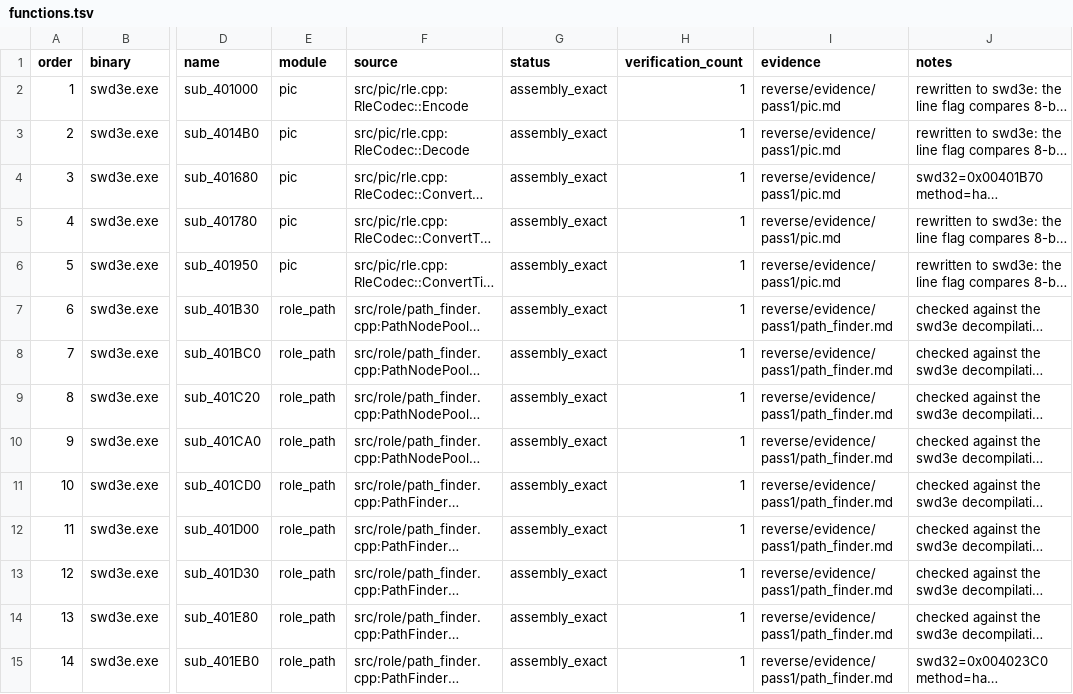
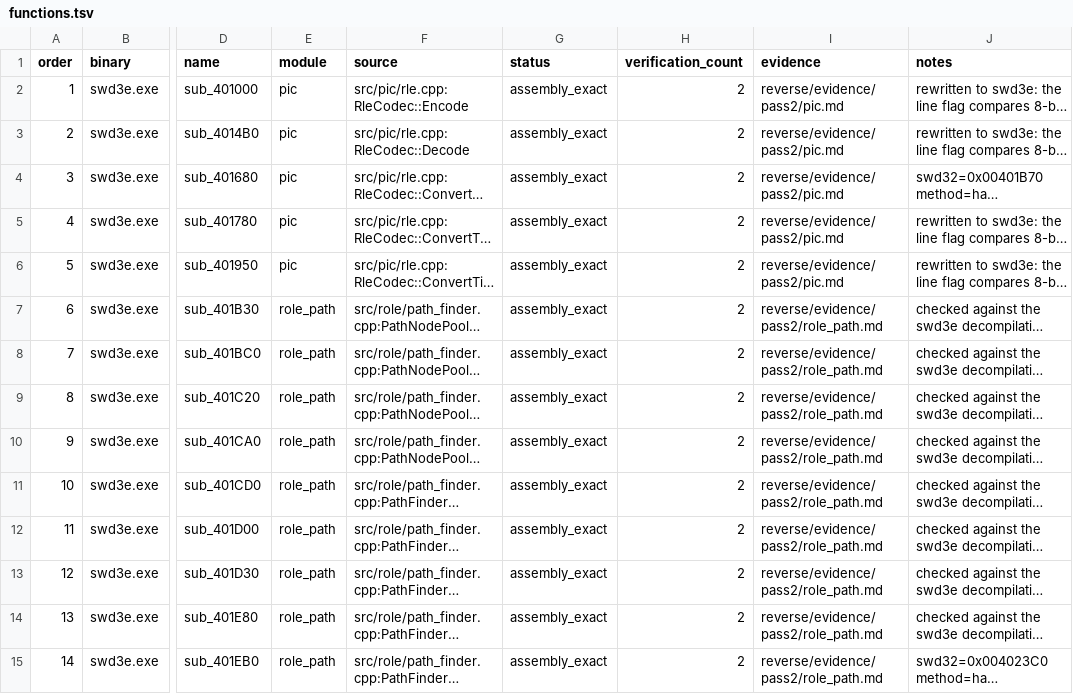
Before and after one commit to Ouroboros/OpenSWD3e, a TSV file: reverse/functions.tsv, drawn as a sheet; only a part is shown, gaps mark what is left out; long unchanged cells end in …; the diff covers the shown part only; the diff names each change by its address in the sheet, - before the commit and + after, or states it on an @@ line.

Commit message:
fix: 开始第二轮逐函数核对，改正图片压缩和寻路的几处差异
1. 第二轮核对改为先只看原程序推出每个函数的行为，再和重写的代码比，做法和逐函数记录放在 reverse/ 下。
2. 图片压缩：每段的第一个像素照原版一律写出；解压时照原版用 32 位算图片大小，大小为 0 或负数的坏图不再解出。
3. 寻路：路点代价相同时照原版的先后排队，走出的路线和原版一致；寻路失败的日志补回原版末尾的换行。
4. 主角贴墙滑步时坐标换算成格子，照原版按无符号计算，坐标为负时结果和原版一致。
5. 补记两处防越界的保护，删掉一段永远走不到的代码，改正几处注释里写错的地址。

```diff
--- a/reverse/functions.tsv
+++ b/reverse/functions.tsv
-H2:H15 (verification_count): 1
+H2:H15 (verification_count): 2
-I2:I6 (evidence): reverse/evidence/pass1/pic.md
+I2:I6 (evidence): reverse/evidence/pass2/pic.md
-I7:I15 (evidence): reverse/evidence/pass1/path_finder.md
+I7:I15 (evidence): reverse/evidence/pass2/role_path.md
```
Also changed, not shown: 46 edited cells elsewhere in this file, 11 other files.
